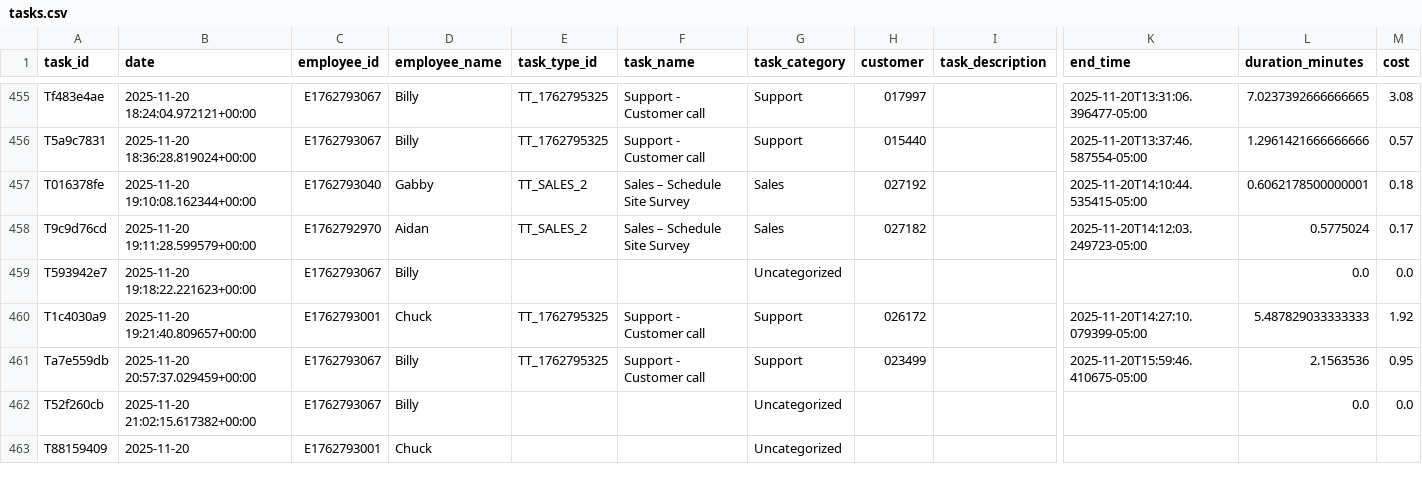
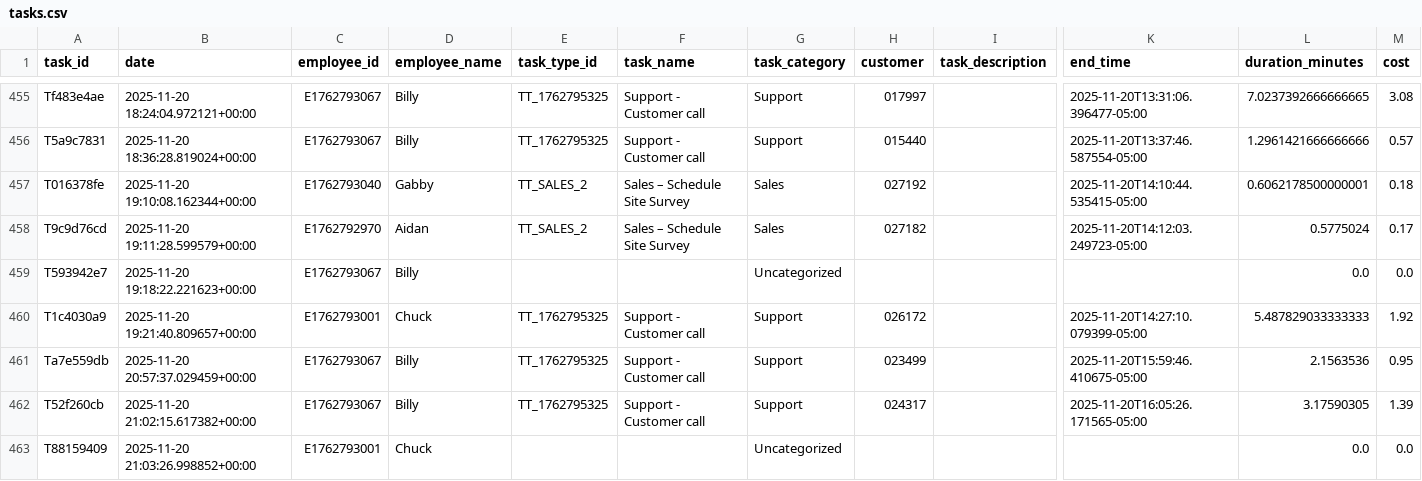
Before and after one commit to pwngithub/Employeetime, a CSV file: Data/tasks.csv, drawn as a sheet; only a part is shown, gaps mark what is left out; the diff names each change by its address in the sheet, - before the commit and + after, or states it on an @@ line.

Commit message:
Finish task (with details)

```diff
--- a/Data/tasks.csv
+++ b/Data/tasks.csv
-E462 (task_type_id): (empty)
+E462 (task_type_id): TT_1762795325
-F462 (task_name): (empty)
+F462 (task_name): Support - Customer call
-G462 (task_category): Uncategorized
+G462 (task_category): Support
-H462 (customer): (empty)
+H462 (customer): 024317
-K462 (end_time): (empty)
+K462 (end_time): 2025-11-20T16:05:26.171565-05:00
-L462 (duration_minutes): 0.0
+L462 (duration_minutes): 3.17590305
-M462 (cost): 0.0
+M462 (cost): 1.39
-B463 (date): 2025-11-20
+B463 (date): 2025-11-20 21:03:26.998852+00:00
-L463 (duration_minutes): (empty)
+L463 (duration_minutes): 0.0
-M463 (cost): (empty)
+M463 (cost): 0.0
```
